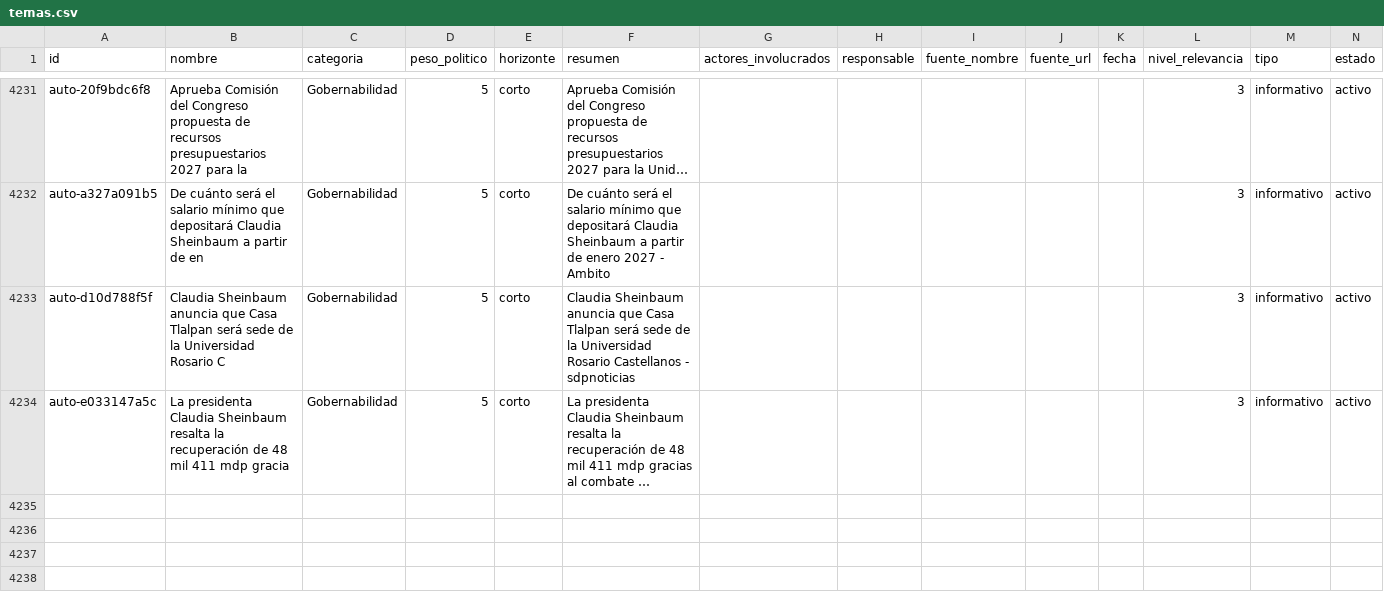
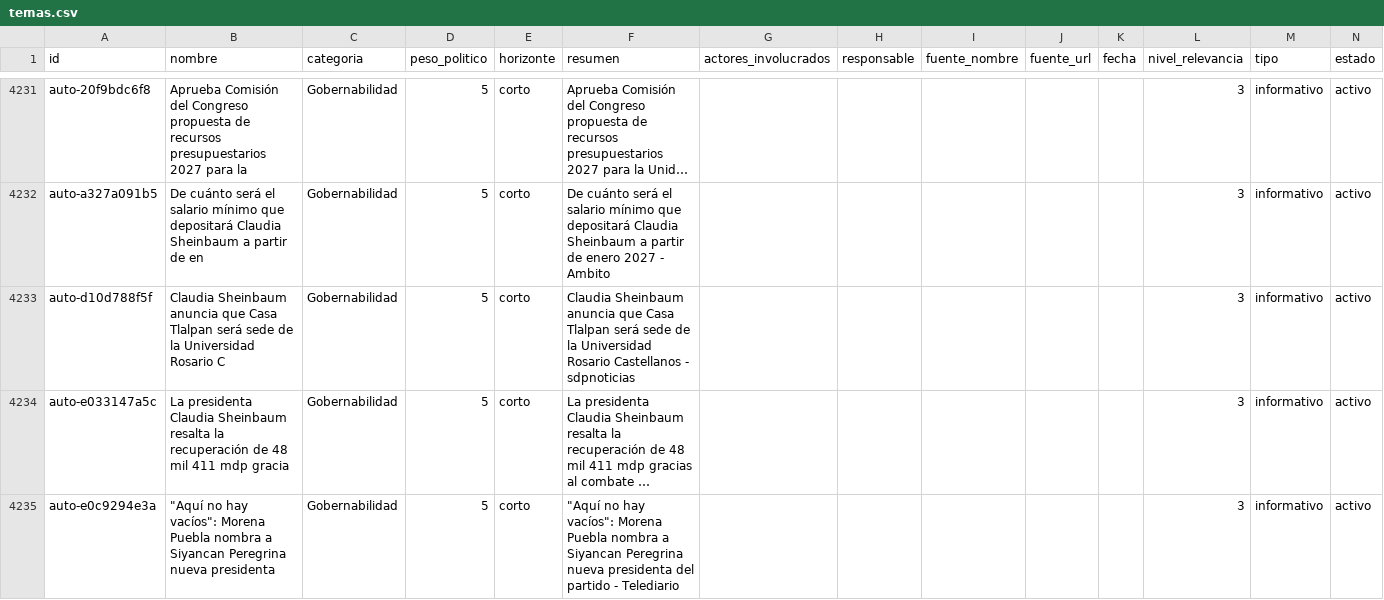
Before and after one commit to OckarLezama/ecosistema-politico, a CSV file: data/temas.csv, drawn as a sheet; only a part is shown, gaps mark what is left out; long unchanged cells end in …; rows hold the shown columns only; the diff names each change by its address in the sheet, - before the commit and + after, or states it on an @@ line.

```diff
--- a/data/temas.csv
+++ b/data/temas.csv
+row 4235: auto-e0c9294e3a | "Aquí no hay vacíos": Morena Puebla nombra a Siyancan Peregrina nueva presidenta | Gobernabilidad | 5 | corto | "Aquí no hay vacíos": Morena Puebla nombra a Siyancan Peregrina nueva presidenta del partido - Telediario |  |  |  |  |  | 3 | informativo | activo
```
Also changed, not shown: data/auditoria_actores.csv, data/auditoria_temas.csv, 4 other files.
